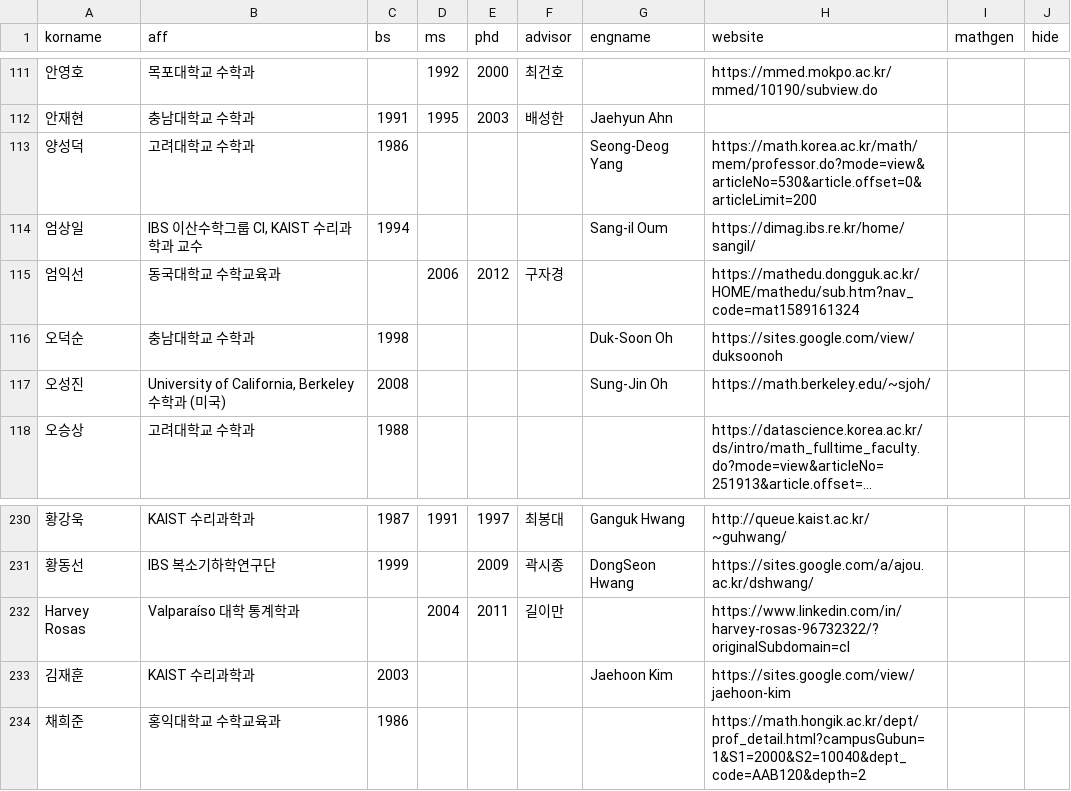
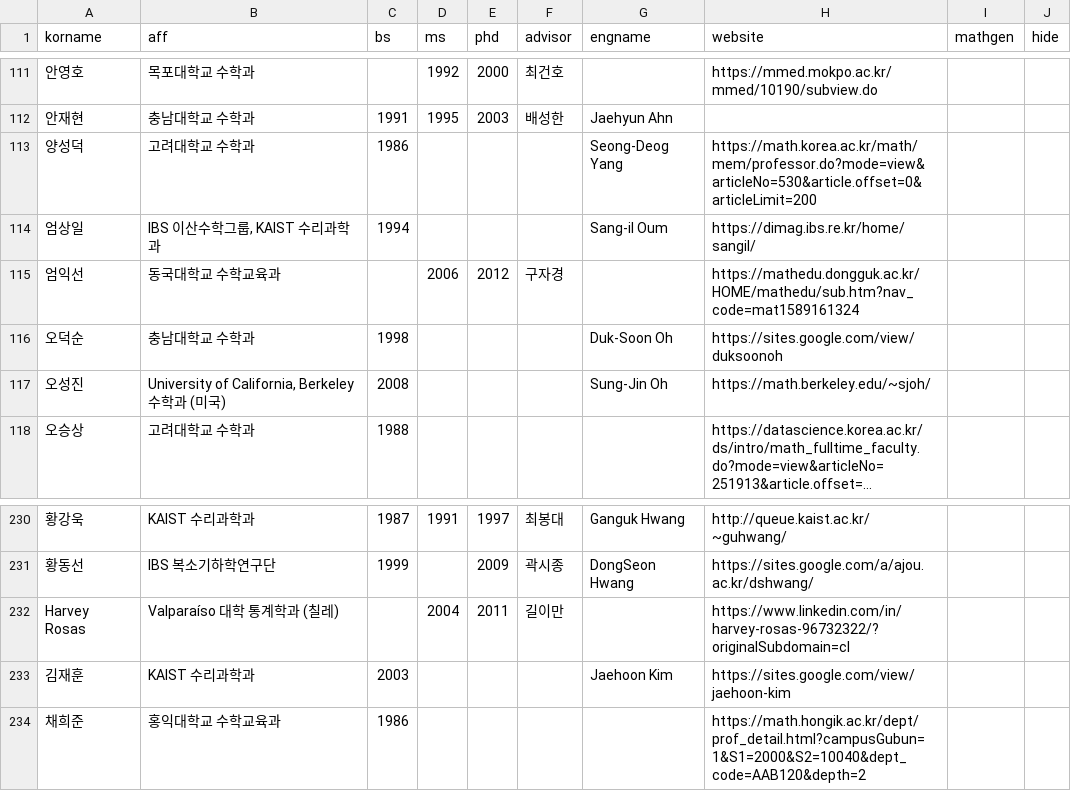
Before and after one commit to mathsci-kaist/mathsci-kaist.github.io, a CSV file: _data/people.csv, drawn as a sheet; only a part is shown, gaps mark what is left out; long unchanged cells end in ….

```diff
--- a/_data/people.csv
+++ b/_data/people.csv
@@ -114,3 +114,3 @@ korname,aff,bs,ms,phd,advisor,engname,website,mathgen,hide
 양성덕,고려대학교 수학과,1986,,,,Seong-Deog Yang,https://math.korea.ac.kr/math/mem/professor.do?mode=view&articleNo=530&article.offset=0&articleLimit=200,,
-엄상일,"IBS 이산수학그룹 CI, KAIST 수리과학과 교수",1994,,,,Sang-il Oum,https://dimag.ibs.re.kr/home/sangil/,,
+엄상일,"IBS 이산수학그룹, KAIST 수리과학과",1994,,,,Sang-il Oum,https://dimag.ibs.re.kr/home/sangil/,,
 엄익선,동국대학교 수학교육과,,2006,2012,구자경,,https://mathedu.dongguk.ac.kr/HOME/mathedu/sub.htm?nav_code=mat1589161324,,
@@ -232,3 +232,3 @@ korname,aff,bs,ms,phd,advisor,engname,website,mathgen,hide
 황동선,IBS 복소기하학연구단,1999,,2009,곽시종,DongSeon Hwang,https://sites.google.com/a/ajou.ac.kr/dshwang/,,
-Harvey Rosas,Valparaíso 대학 통계학과,,2004,2011,길이만,,https://www.linkedin.com/in/harvey-rosas-96732322/?originalSubdomain=cl,,
+Harvey Rosas,Valparaíso 대학 통계학과 (칠레),,2004,2011,길이만,,https://www.linkedin.com/in/harvey-rosas-96732322/?originalSubdomain=cl,,
 김재훈,KAIST 수리과학과,2003,,,,Jaehoon Kim,https://sites.google.com/view/jaehoon-kim,,
```
Also changed, not shown: 8 other files.
